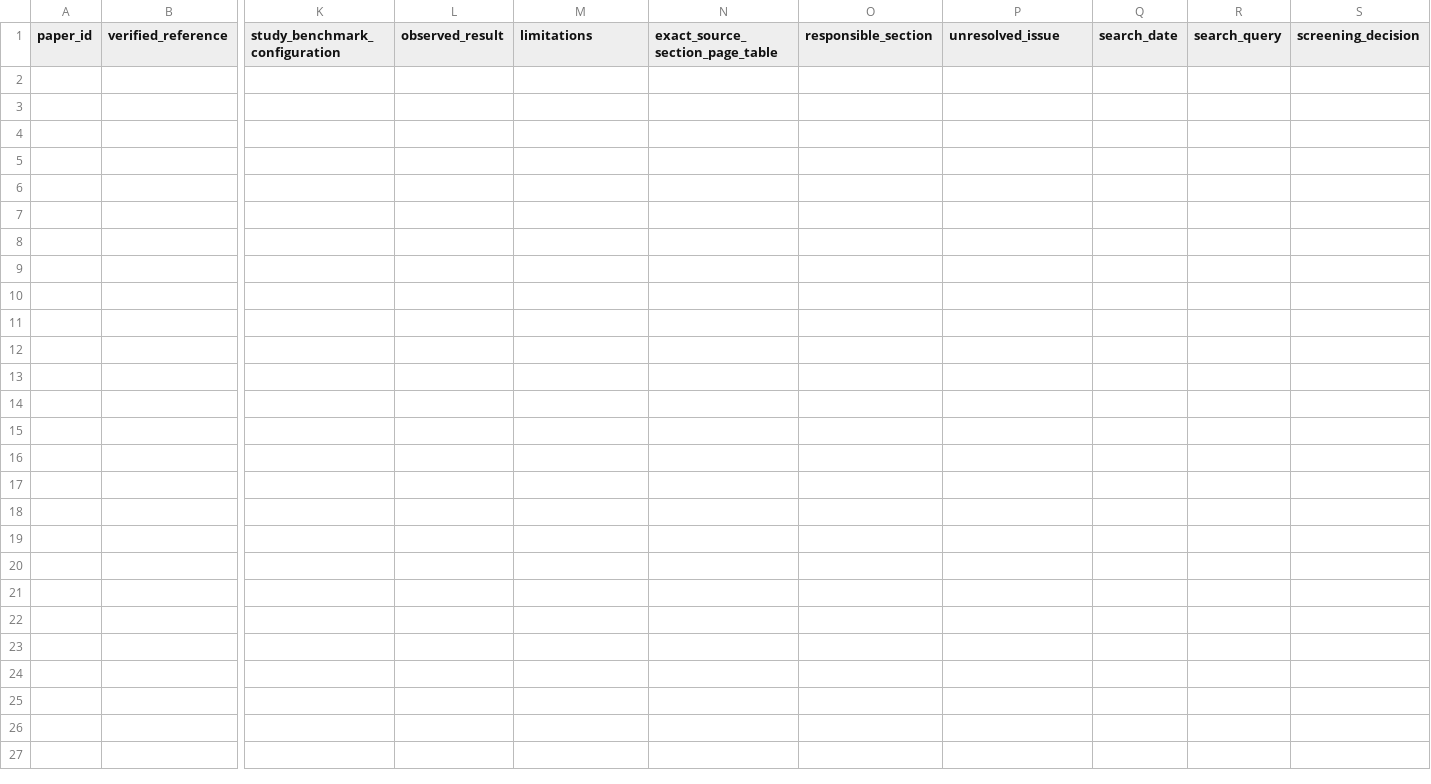
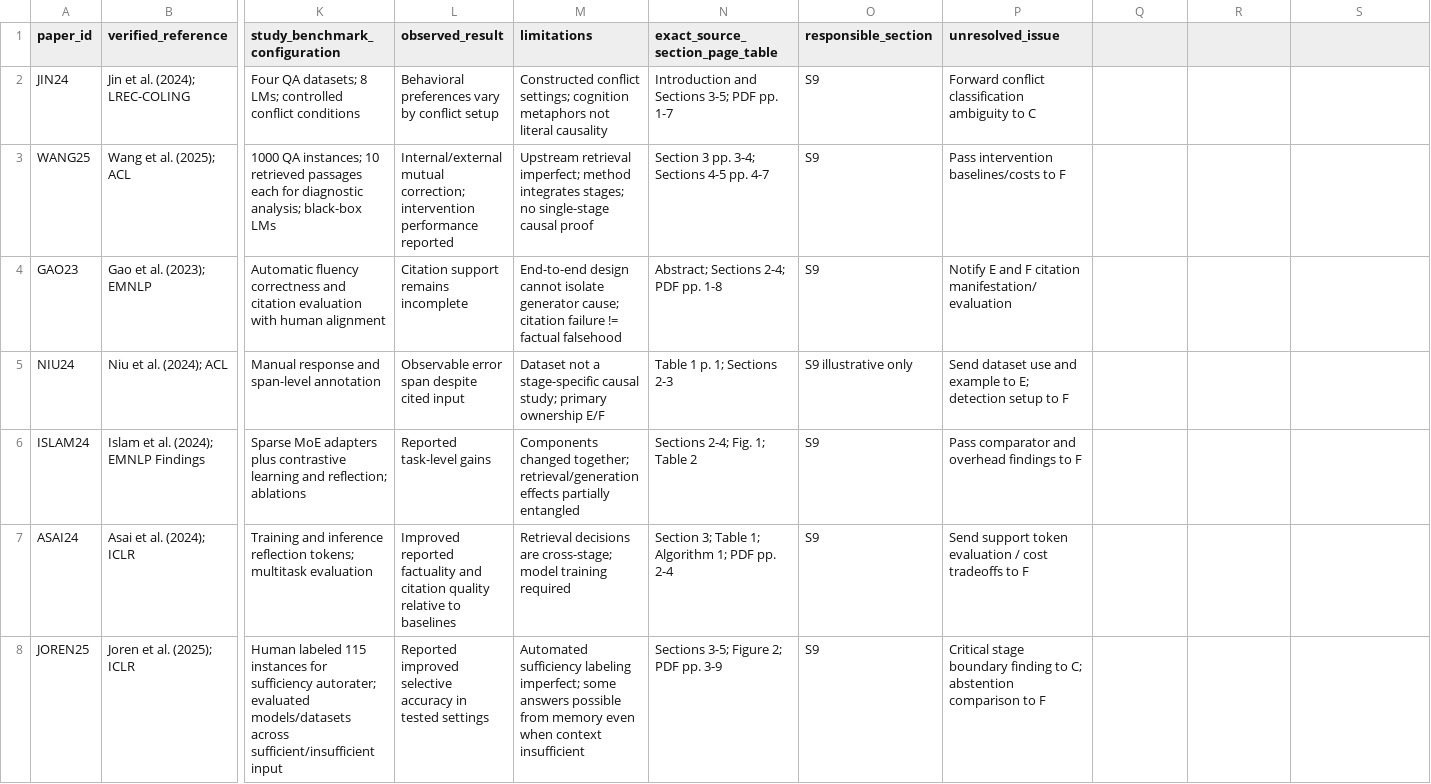
Before and after one commit to CupXX/study_with_ChatGPT, a CSV file: projects/rag-hallucinations-survey/member-d/evidence_matrix.csv, drawn as a sheet; only a part is shown, gaps mark what is left out; rows hold the shown columns only; the diff names each change by its address in the sheet, - before the commit and + after, or states it on an @@ line.

Commit message:
Populate evidence matrix for seven verified papers

```diff
--- a/projects/rag-hallucinations-survey/member-d/evidence_matrix.csv
+++ b/projects/rag-hallucinations-survey/member-d/evidence_matrix.csv
-Q1: search_date
+Q1: (empty)
-R1: search_query
+R1: (empty)
-S1: screening_decision
+S1: (empty)
+row 2: JIN24 | Jin et al. (2024); LREC-COLING | Four QA datasets; 8 LMs; controlled conflict conditions | Behavioral preferences vary by conflict setup | Constructed conflict settings; cognition metaphors not literal causality | Introduction and Sections 3-5; PDF pp. 1-7 | S9 | Forward conflict classification ambiguity to C
+row 3: WANG25 | Wang et al. (2025); ACL | 1000 QA instances; 10 retrieved passages each for diagnostic analysis; black-box LMs | Internal/external mutual correction; intervention performance reported | Upstream retrieval imperfect; method integrates stages; no single-stage causal proof | Section 3 pp. 3-4; Sections 4-5 pp. 4-7 | S9 | Pass intervention baselines/costs to F
+row 4: GAO23 | Gao et al. (2023); EMNLP | Automatic fluency correctness and citation evaluation with human alignment | Citation support remains incomplete | End-to-end design cannot isolate generator cause; citation failure != factual falsehood | Abstract; Sections 2-4; PDF pp. 1-8 | S9 | Notify E and F citation manifestation/evaluation
+row 5: NIU24 | Niu et al. (2024); ACL | Manual response and span-level annotation | Observable error span despite cited input | Dataset not a stage-specific causal study; primary ownership E/F | Table 1 p. 1; Sections 2-3 | S9 illustrative only | Send dataset use and example to E; detection setup to F
+row 6: ISLAM24 | Islam et al. (2024); EMNLP Findings | Sparse MoE adapters plus contrastive learning and reflection; ablations | Reported task-level gains | Components changed together; retrieval/generation effects partially entangled | Sections 2-4; Fig. 1; Table 2 | S9 | Pass comparator and overhead findings to F
+row 7: ASAI24 | Asai et al. (2024); ICLR | Training and inference reflection tokens; multitask evaluation | Improved reported factuality and citation quality relative to baselines | Retrieval decisions are cross-stage; model training required | Section 3; Table 1; Algorithm 1; PDF pp. 2-4 | S9 | Send support token evaluation / cost tradeoffs to F
+row 8: JOREN25 | Joren et al. (2025); ICLR | Human labeled 115 instances for sufficiency autorater; evaluated models/datasets across sufficient/insufficient input | Reported improved selective accuracy in tested settings | Automated sufficiency labeling imperfect; some answers possible from memory even when context insufficient | Sections 3-5; Figure 2; PDF pp. 3-9 | S9 | Critical stage boundary finding to C; abstention comparison to F
```
